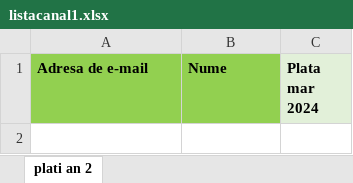
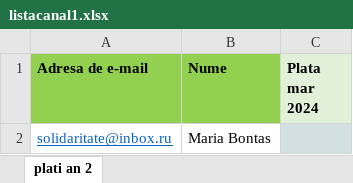
Before and after one commit to andreigamulea/ia, an Excel workbook: app/fisierele/listacanal1.xlsx, sheet plati an 2, drawn as a sheet; values as stored, in another font and other column widths than the file's, no borders; the diff names each change by its address in the sheet, - before the commit and + after, or states it on an @@ line.

```diff
--- a/app/fisierele/listacanal1.xlsx (sheet plati an 2)
+++ b/app/fisierele/listacanal1.xlsx (sheet plati an 2)
+row 2: solidaritate@inbox.ru | Maria Bontas
```
Also changed, not shown: 3 other files.
